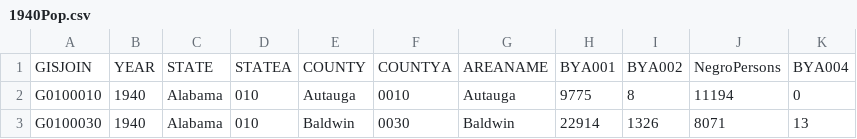
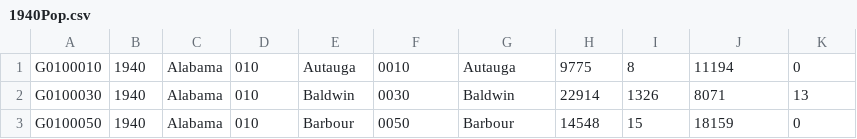
Before and after one commit to Samcbehrens/VisualAnalytics, a CSV file: dataProcessing/populationData/nhgis0013_csv/nhgis0011_csv-2/1940Pop.csv, drawn as a sheet; only a part is shown; the shorter side is filled out with more unchanged rows.

```diff
--- a/dataProcessing/populationData/nhgis0013_csv/nhgis0011_csv-2/1940Pop.csv
+++ b/dataProcessing/populationData/nhgis0013_csv/nhgis0011_csv-2/1940Pop.csv
@@ -1,2 +1 @@
-GISJOIN,YEAR,STATE,STATEA,COUNTY,COUNTYA,AREANAME,BYA001,BYA002,NegroPersons,BYA004
 "G0100010","1940","Alabama","010","Autauga","0010","Autauga",9775,8,11194,0
```
Also changed, not shown: dataProcessing/populationData/nhgis0013_csv/nhgis0011_csv-2/1910Pop.csv, dataProcessing/populationData/nhgis0013_csv/nhgis0011_csv-2/1920Pop.csv, 6 other files.
